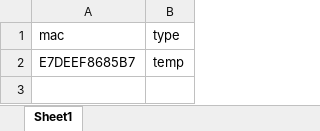
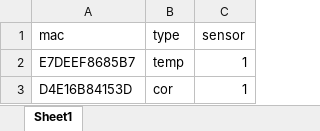
Before and after one commit to psigelo/monitor_pruebas_3m, an Excel workbook: beacons.xlsx, sheet Sheet1, drawn as a sheet; values as stored, in another font and other column widths than the file's, no borders; the diff names each change by its address in the sheet, - before the commit and + after, or states it on an @@ line.

Commit message:
beacons xlsx updated

```diff
--- a/beacons.xlsx (sheet Sheet1)
+++ b/beacons.xlsx (sheet Sheet1)
+column C (sensor), row 2: 1
+row 3: D4E16B84153D | cor | 1
```
